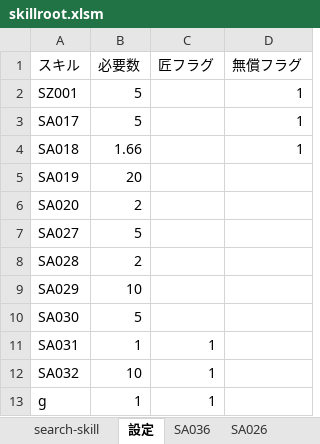
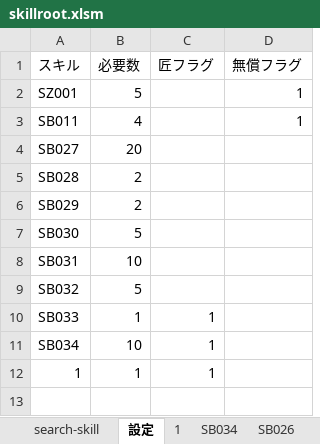
Before and after one commit to enbu-memo/enbu, an Excel workbook: docs/skillroot.xlsm, sheet 設定, drawn as a sheet; values as stored, in another font and other column widths than the file's, no borders; charts and pictures not drawn; removed rows and columns are numbered as before the commit, all else as after; the diff names each change by its address in the sheet, - before the commit and + after, or states it on an @@ line.

```diff
--- a/docs/skillroot.xlsm (sheet 設定)
+++ b/docs/skillroot.xlsm (sheet 設定)
+sheet tab: 1
+sheet tab: SB034
+sheet tab: SB026
-row 3: SA017 | 5 |  | 1
-row 4: SA018 | 1.66 |  | 1
+row 3: SB011 | 4 |  | 1
-A4 (スキル): SA019
+A4 (スキル): SB027
-A5 (スキル): SA020
+A5 (スキル): SB028
-row 7: SA027 | 5
-A6 (スキル): SA028
+A6 (スキル): SB029
-row 9: SA029 | 10
-A7 (スキル): SA030
+A7 (スキル): SB030
+row 8: SB031 | 10
+row 9: SB032 | 5
-A10 (スキル): SA031
+A10 (スキル): SB033
-A11 (スキル): SA032
+A11 (スキル): SB034
-A12 (スキル): g
+A12 (スキル): 1
```
Also changed, not shown: sheet search-skill, 11 other files.
